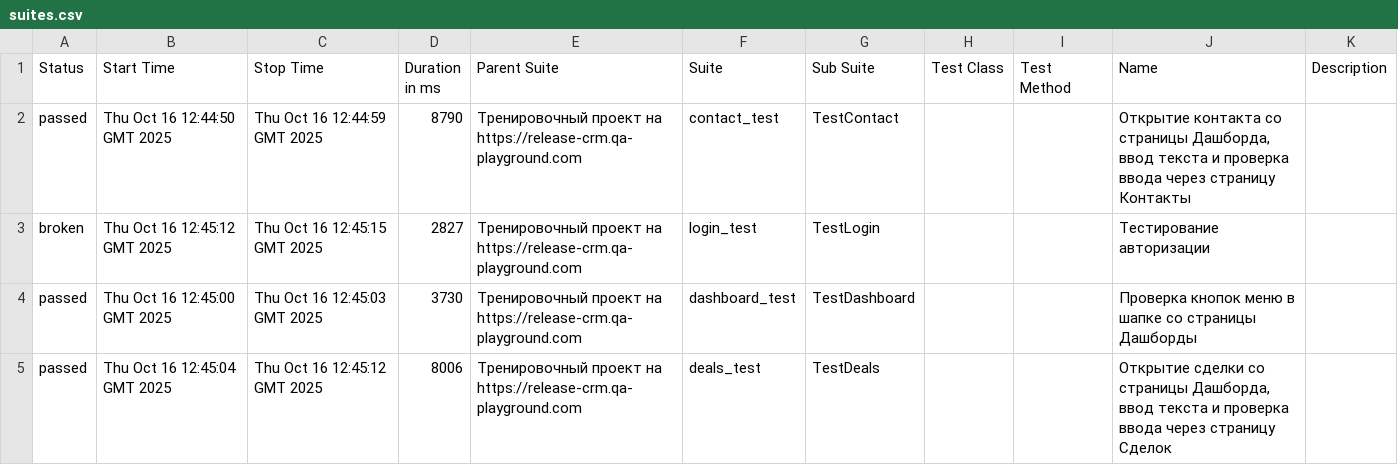
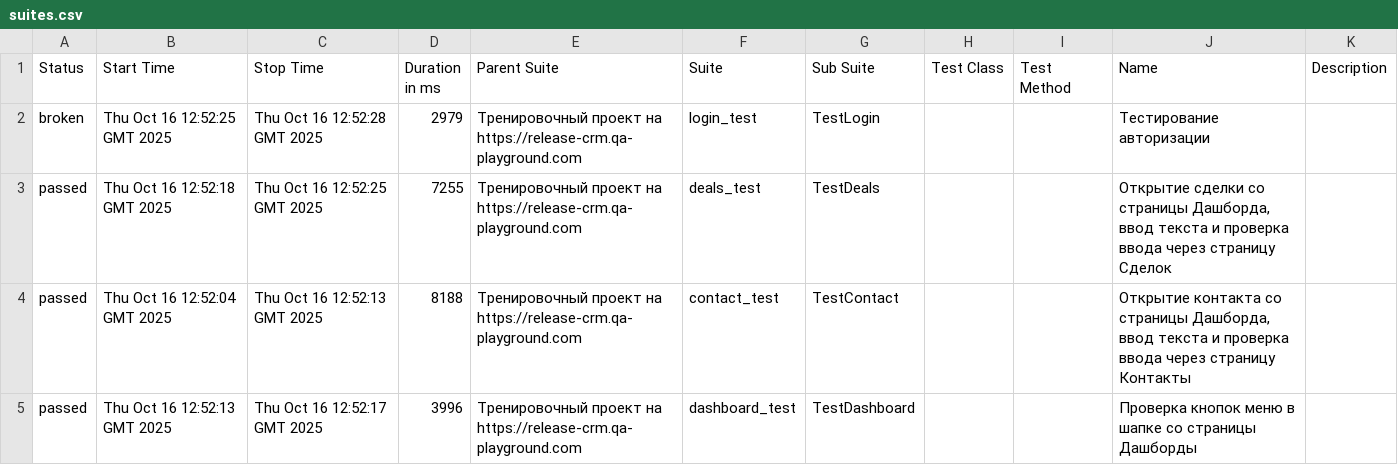
Before and after one commit to yaroslav1171717/Page_Object_Model_DZ, a CSV file: data/suites.csv, drawn as a sheet.

```diff
--- a/data/suites.csv
+++ b/data/suites.csv
@@ -1,5 +1,5 @@
 "Status","Start Time","Stop Time","Duration in ms","Parent Suite","Suite","Sub Suite","Test Class","Test Method","Name","Description"
-"passed","Thu Oct 16 12:44:50 GMT 2025","Thu Oct 16 12:44:59 GMT 2025","8790","Тренировочный проект на https://release-crm.qa-playground.com","contact_test","TestContact","","","Открытие контакта со страницы Дашборда, ввод текста и проверка ввода через страницу Контакты",""
-"broken","Thu Oct 16 12:45:12 GMT 2025","Thu Oct 16 12:45:15 GMT 2025","2827","Тренировочный проект на https://release-crm.qa-playground.com","login_test","TestLogin","","","Тестирование авторизации",""
-"passed","Thu Oct 16 12:45:00 GMT 2025","Thu Oct 16 12:45:03 GMT 2025","3730","Тренировочный проект на https://release-crm.qa-playground.com","dashboard_test","TestDashboard","","","Проверка кнопок меню в шапке со страницы Дашборды",""
-"passed","Thu Oct 16 12:45:04 GMT 2025","Thu Oct 16 12:45:12 GMT 2025","8006","Тренировочный проект на https://release-crm.qa-playground.com","deals_test","TestDeals","","","Открытие сделки со страницы Дашборда, ввод текста и проверка ввода через страницу Сделок",""
+"broken","Thu Oct 16 12:52:25 GMT 2025","Thu Oct 16 12:52:28 GMT 2025","2979","Тренировочный проект на https://release-crm.qa-playground.com","login_test","TestLogin","","","Тестирование авторизации",""
+"passed","Thu Oct 16 12:52:18 GMT 2025","Thu Oct 16 12:52:25 GMT 2025","7255","Тренировочный проект на https://release-crm.qa-playground.com","deals_test","TestDeals","","","Открытие сделки со страницы Дашборда, ввод текста и проверка ввода через страницу Сделок",""
+"passed","Thu Oct 16 12:52:04 GMT 2025","Thu Oct 16 12:52:13 GMT 2025","8188","Тренировочный проект на https://release-crm.qa-playground.com","contact_test","TestContact","","","Открытие контакта со страницы Дашборда, ввод текста и проверка ввода через страницу Контакты",""
+"passed","Thu Oct 16 12:52:13 GMT 2025","Thu Oct 16 12:52:17 GMT 2025","3996","Тренировочный проект на https://release-crm.qa-playground.com","dashboard_test","TestDashboard","","","Проверка кнопок меню в шапке со страницы Дашборды",""
```
Also changed, not shown: 25 other files.
